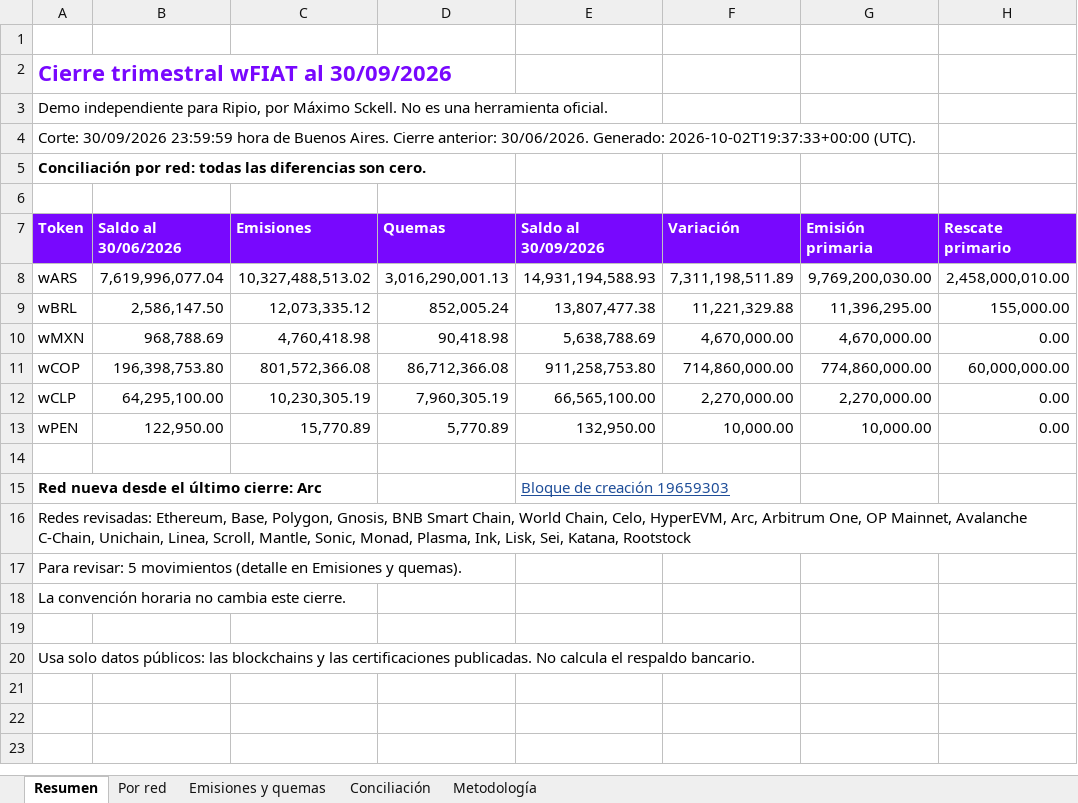
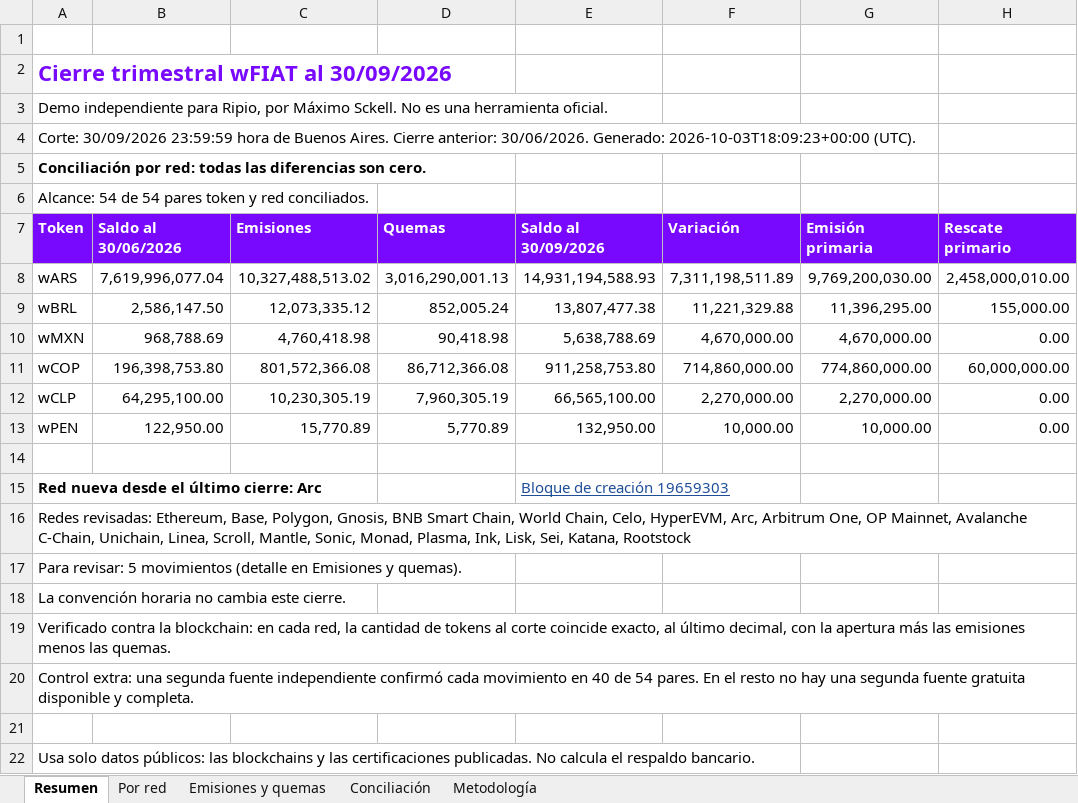
Before and after one commit to msckell/conciliacion-wfiat, an Excel workbook: data/closes/2026-09-30/paquete_cierre_2026-09-30.xlsx, sheet Resumen, drawn as a sheet; only a part is shown; values as stored, in another font and other column widths than the file's, no borders; charts and pictures not drawn; rows hold the shown columns only; the diff names each change by its address in the sheet, - before the commit and + after, or states it on an @@ line.

```diff
--- a/data/closes/2026-09-30/paquete_cierre_2026-09-30.xlsx (sheet Resumen)
+++ b/data/closes/2026-09-30/paquete_cierre_2026-09-30.xlsx (sheet Resumen)
-A4 (Token): …30/06/2026. Generado: 2026-10-02T19:37:33+00:00 (UTC).
+A4 (Token): …30/06/2026. Generado: 2026-10-03T18:09:23+00:00 (UTC).
-A6 (Token): (empty)
+A6 (Token): Alcance: 54 de 54 pares token y red conciliados.
+row 19: Verificado contra la blockchain: en cada red, la cantidad de tokens al corte coincide exacto, al último decimal, con la apertura más las emisiones menos las quemas.
+row 20: Control extra: una segunda fuente independiente confirmó cada movimiento en 40 de 54 pares. En el resto no hay una segunda fuente gratuita disponible y completa.
```
Also changed, not shown: sheet Conciliación, sheet Por red, sheet Emisiones y quemas, 12 other files.
